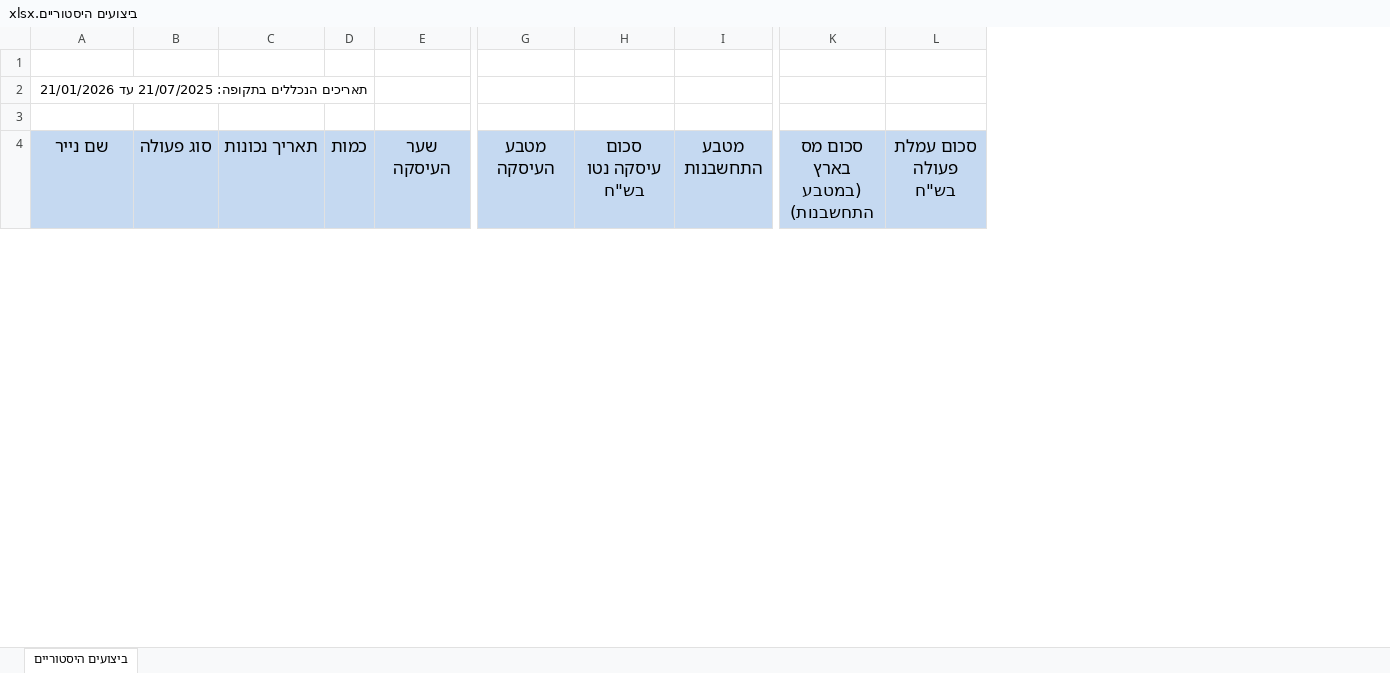
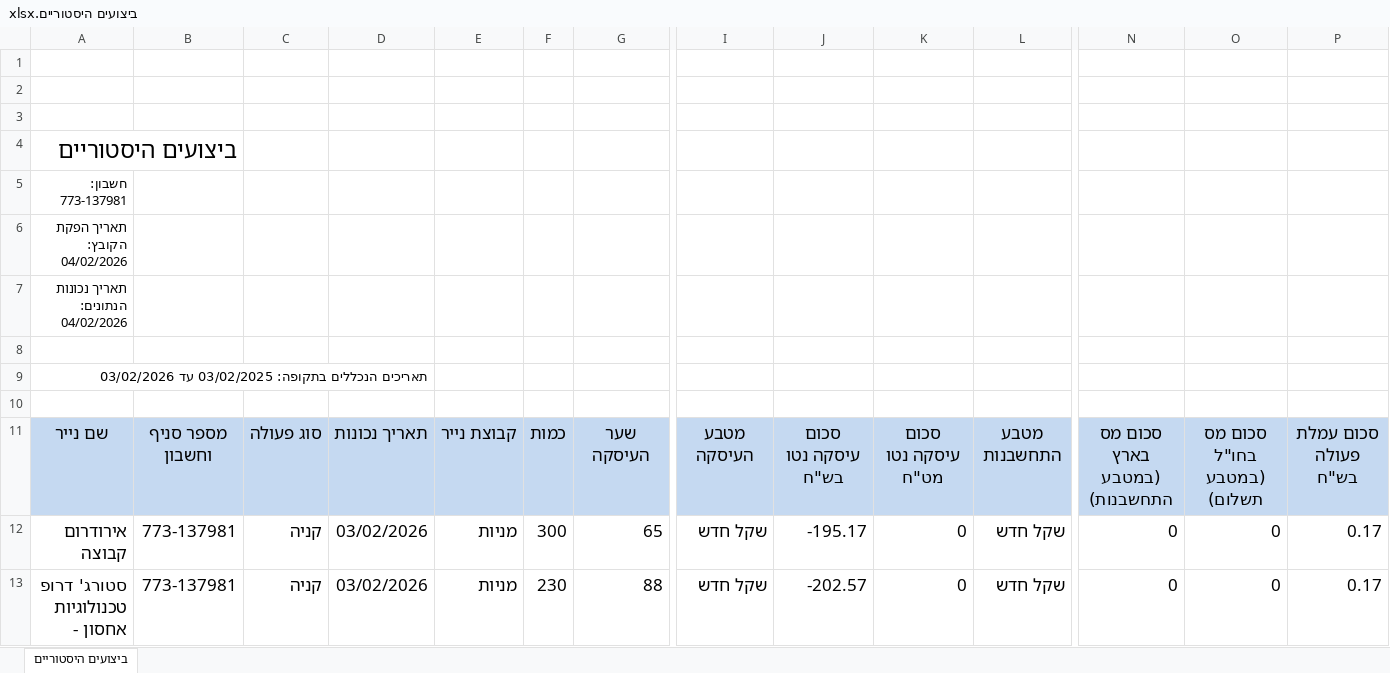
Before and after one commit to pilou73/BURSA, an Excel workbook: ביצועים היסטוריים.xlsx, sheet ביצועים היסטוריים, drawn as a sheet; only a part is shown, gaps mark what is left out; values as stored, in another font and other column widths than the file's, no borders; charts and pictures not drawn; addresses are those after the commit; rows hold the shown columns only; the diff covers the shown part only; the diff names each change by its address in the sheet, - before the commit and + after, or states it on an @@ line.

```diff
--- a/ביצועים היסטוריים.xlsx (sheet ביצועים היסטוריים)
+++ b/ביצועים היסטוריים.xlsx (sheet ביצועים היסטוריים)
+column B, row 11: מספר סניף וחשבון
+column E, row 11: קבוצת נייר
+column K, row 11: סכום עיסקה נטו מט"ח
+column O, row 11: סכום מס בחו"ל (במטבע תשלום)
+row 2: (empty)
+row 3: (empty)
-A4: תאריכים הנכללים בתקופה: 21/07/2025 עד 21/01/2026
+A4: ביצועים היסטוריים
-A4 bold: off
+A4 bold: on, text size: larger
+row 5: חשבון: 773-137981
+row 6: תאריך הפקת הקובץ: 04/02/2026
+row 7: תאריך נכונות הנתונים: 04/02/2026
+row 8: (empty)
+row 9: תאריכים הנכללים בתקופה: 03/02/2025 עד 03/02/2026
+row 12: אירודרום קבוצה | 773-137981 | קניה | 03/02/2026 | מניות | 300 | 65 | שקל חדש | -195.17 | 0 | שקל חדש | 0 | 0 | 0.17
+row 13: סטורג' דרופ טכנולוגיות אחסון - | 773-137981 | קניה | 03/02/2026 | מניות | 230 | 88 | שקל חדש | -202.57 | 0 | שקל חדש | 0 | 0 | 0.17
```
Also changed, not shown: 14 added rows elsewhere in this sheet, charts or pictures, תיק_השקעה.xlsx.
